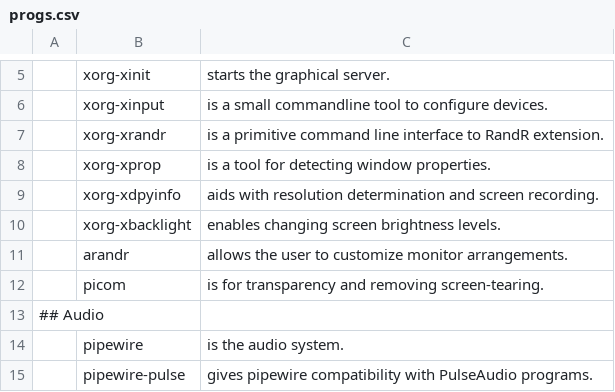
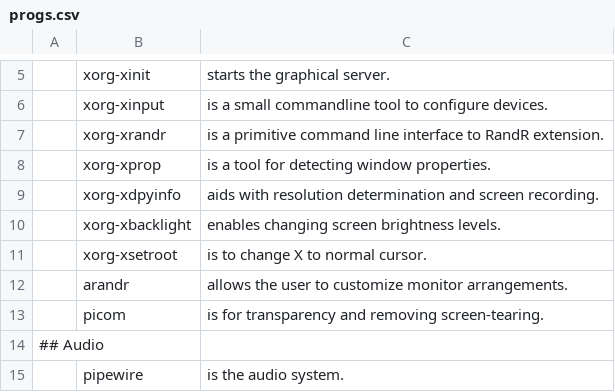
Before and after one commit to suiljex/dotfiles, a CSV file: .dotfiles/progs.csv, drawn as a sheet; only a part is shown, gaps mark what is left out; the shorter side is filled out with more unchanged rows; the diff names each change by its address in the sheet, - before the commit and + after, or states it on an @@ line.

Commit message:
fix cursor

```diff
--- a/.dotfiles/progs.csv
+++ b/.dotfiles/progs.csv
+row 11:  | xorg-xsetroot | is to change X to normal cursor.
```
Also changed, not shown: 1 other file.
